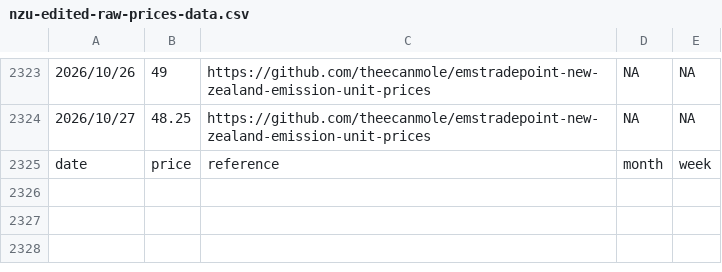
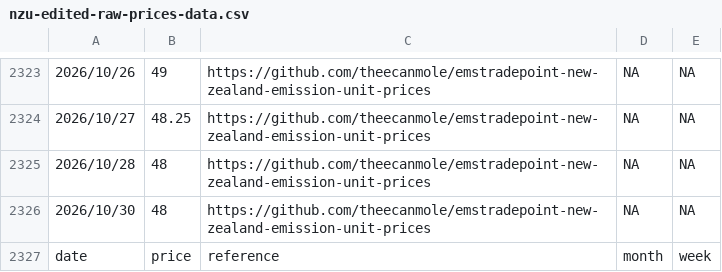
Before and after one commit to theecanmole/nzu, a CSV file: nzu-edited-raw-prices-data.csv, drawn as a sheet; only a part is shown, gaps mark what is left out; the diff names each change by its address in the sheet, - before the commit and + after, or states it on an @@ line.

```diff
--- a/nzu-edited-raw-prices-data.csv
+++ b/nzu-edited-raw-prices-data.csv
+row 2325: 2026/10/28 | 48 | https://github.com/theecanmole/emstradepoint-new-zealand-emission-unit-prices | NA | NA
+row 2326: 2026/10/30 | 48 | https://github.com/theecanmole/emstradepoint-new-zealand-emission-unit-prices | NA | NA
```
Also changed, not shown: nzu-month-price.csv, spotprices.csv, 8 other files.
